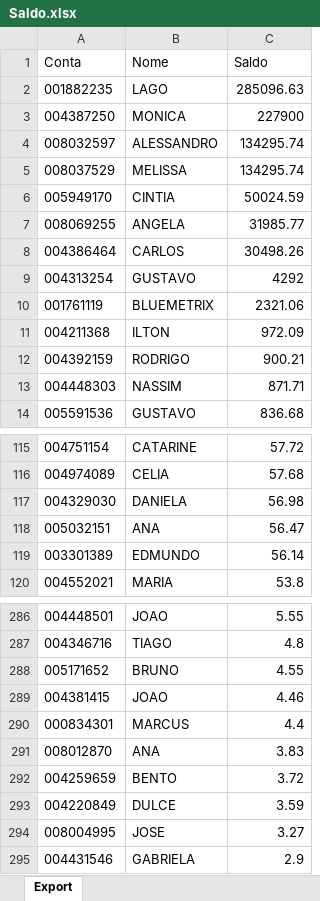
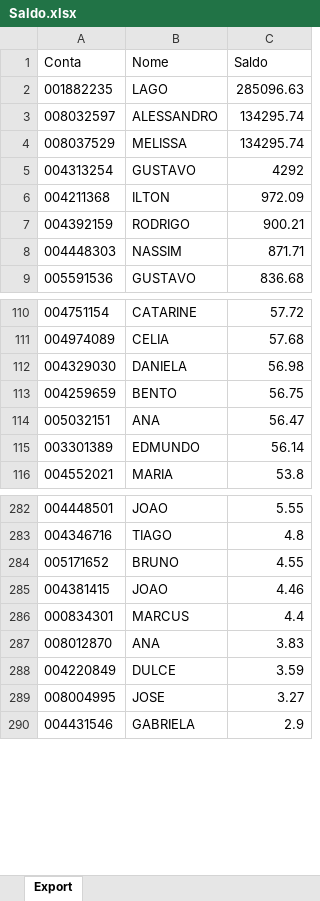
Before and after one commit to bluemetrixgit/Mesa_de_operacao, an Excel workbook: Saldo.xlsx, sheet Export, drawn as a sheet; only a part is shown, gaps mark what is left out; values as stored, in another font and other column widths than the file's, no borders; removed rows and columns are numbered as before the commit, all else as after; the diff names each change by its address in the sheet, - before the commit and + after, or states it on an @@ line.

Commit message:
Add files via upload

```diff
--- a/Saldo.xlsx (sheet Export)
+++ b/Saldo.xlsx (sheet Export)
-row 3: 004387250 | MONICA | 227900
-row 6: 005949170 | CINTIA | 50024.59
-row 7: 008069255 | ANGELA | 31985.77
-row 8: 004386464 | CARLOS | 30498.26
-row 10: 001761119 | BLUEMETRIX | 2321.06
+row 113: 004259659 | BENTO | 56.75
-row 292: 004259659 | BENTO | 3.72
```
